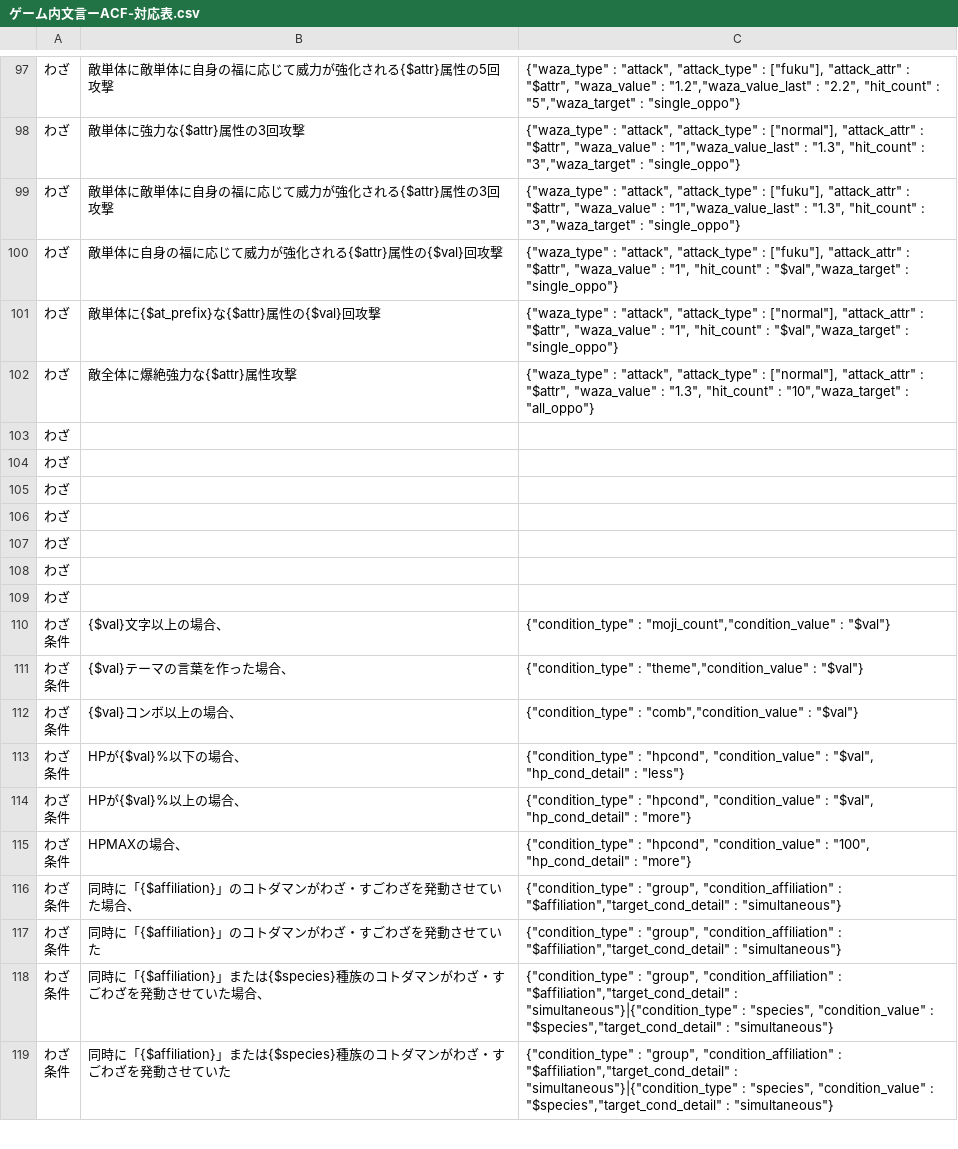
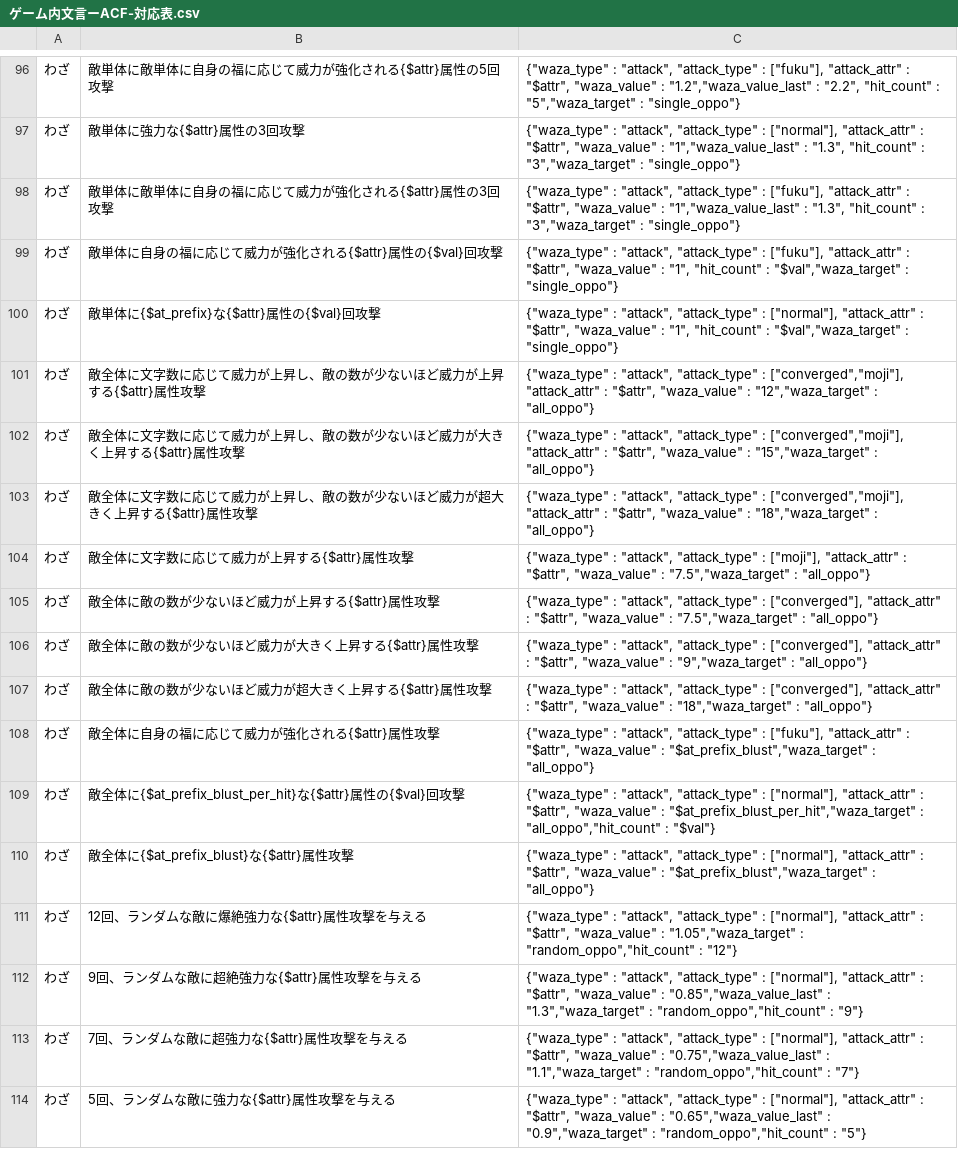
Before and after one commit to satorub01-cyber/kotodaman-db, a CSV file: lib/ゲーム内文言ーACF-対応表.csv, drawn as a sheet; only a part is shown, gaps mark what is left out; the shorter side is filled out with more unchanged rows; the diff covers the shown part only.

```diff
--- a/lib/ゲーム内文言ーACF-対応表.csv
+++ b/lib/ゲーム内文言ーACF-対応表.csv
@@ -101,2 +100,15 @@
 わざ,敵単体に{$at_prefix}な{$attr}属性の{$val}回攻撃,"{""waza_type"" : ""attack"", ""attack_type"" : [""normal""], ""attack_attr"" : ""$attr"", ""waza_value"" : ""1"", ""hit_count"" : ""$val"",""waza_target"" : ""single_oppo""}"
-わざ,敵全体に爆絶強力な{$attr}属性攻撃,"{""waza_type"" : ""attack"", ""attack_type"" : [""normal""], ""attack_attr"" : ""$attr"", ""waza_value"" : ""1.3"", ""hit_count"" : ""10"",""waza_target"" : ""all_oppo""}"
+わざ,敵全体に文字数に応じて威力が上昇し、敵の数が少ないほど威力が上昇する{$attr}属性攻撃,"{""waza_type"" : ""attack"", ""attack_type"" : [""converged"",""moji""], ""attack_attr"" : ""$attr"", ""waza_value"" : ""12"",""waza_target"" : ""all_oppo""}"
+わざ,敵全体に文字数に応じて威力が上昇し、敵の数が少ないほど威力が大きく上昇する{$attr}属性攻撃,"{""waza_type"" : ""attack"", ""attack_type"" : [""converged"",""moji""], ""attack_attr"" : ""$attr"", ""waza_value"" : ""15"",""waza_target"" : ""all_oppo""}"
+わざ,敵全体に文字数に応じて威力が上昇し、敵の数が少ないほど威力が超大きく上昇する{$attr}属性攻撃,"{""waza_type"" : ""attack"", ""attack_type"" : [""converged"",""moji""], ""attack_attr"" : ""$attr"", ""waza_value"" : ""18"",""waza_target"" : ""all_oppo""}"
+わざ,敵全体に文字数に応じて威力が上昇する{$attr}属性攻撃,"{""waza_type"" : ""attack"", ""attack_type"" : [""moji""], ""attack_attr"" : ""$attr"", ""waza_value"" : ""7.5"",""waza_target"" : ""all_oppo""}"
+わざ,敵全体に敵の数が少ないほど威力が上昇する{$attr}属性攻撃,"{""waza_type"" : ""attack"", ""attack_type"" : [""converged""], ""attack_attr"" : ""$attr"", ""waza_value"" : ""7.5"",""waza_target"" : ""all_oppo""}"
+わざ,敵全体に敵の数が少ないほど威力が大きく上昇する{$attr}属性攻撃,"{""waza_type"" : ""attack"", ""attack_type"" : [""converged""], ""attack_attr"" : ""$attr"", ""waza_value"" : ""9"",""waza_target"" : ""all_oppo""}"
+わざ,敵全体に敵の数が少ないほど威力が超大きく上昇する{$attr}属性攻撃,"{""waza_type"" : ""attack"", ""attack_type"" : [""converged""], ""attack_attr"" : ""$attr"", ""waza_value"" : ""18"",""waza_target"" : ""all_oppo""}"
+わざ,敵全体に自身の福に応じて威力が強化される{$attr}属性攻撃,"{""waza_type"" : ""attack"", ""attack_type"" : [""fuku""], ""attack_attr"" : ""$attr"", ""waza_value"" : ""$at_prefix_blust"",""waza_target"" : ""all_oppo""}"
+わざ,敵全体に{$at_prefix_blust_per_hit}な{$attr}属性の{$val}回攻撃,"{""waza_type"" : ""attack"", ""attack_type"" : [""normal""], ""attack_attr"" : ""$attr"", ""waza_value"" : ""$at_prefix_blust_per_hit"",""waza_target"" : ""all_oppo"",""hit_count"" : ""$val""}"
+わざ,敵全体に{$at_prefix_blust}な{$attr}属性攻撃,"{""waza_type"" : ""attack"", ""attack_type"" : [""normal""], ""attack_attr"" : ""$attr"", ""waza_value"" : ""$at_prefix_blust"",""waza_target"" : ""all_oppo""}"
+わざ,12回、ランダムな敵に爆絶強力な{$attr}属性攻撃を与える,"{""waza_type"" : ""attack"", ""attack_type"" : [""normal""], ""attack_attr"" : ""$attr"", ""waza_value"" : ""1.05"",""waza_target"" : ""random_oppo"",""hit_count"" : ""12""}"
+わざ,9回、ランダムな敵に超絶強力な{$attr}属性攻撃を与える,"{""waza_type"" : ""attack"", ""attack_type"" : [""normal""], ""attack_attr"" : ""$attr"", ""waza_value"" : ""0.85"",""waza_value_last"" : ""1.3"",""waza_target"" : ""random_oppo"",""hit_count"" : ""9""}"
+わざ,7回、ランダムな敵に超強力な{$attr}属性攻撃を与える,"{""waza_type"" : ""attack"", ""attack_type"" : [""normal""], ""attack_attr"" : ""$attr"", ""waza_value"" : ""0.75"",""waza_value_last"" : ""1.1"",""waza_target"" : ""random_oppo"",""hit_count"" : ""7""}"
+わざ,5回、ランダムな敵に強力な{$attr}属性攻撃を与える,"{""waza_type"" : ""attack"", ""attack_type"" : [""normal""], ""attack_attr"" : ""$attr"", ""waza_value"" : ""0.65"",""waza_value_last"" : ""0.9"",""waza_target"" : ""random_oppo"",""hit_count"" : ""5""}"
```
Also changed, not shown: 13 added rows and 1 moved row elsewhere in this file, 1 other file.
